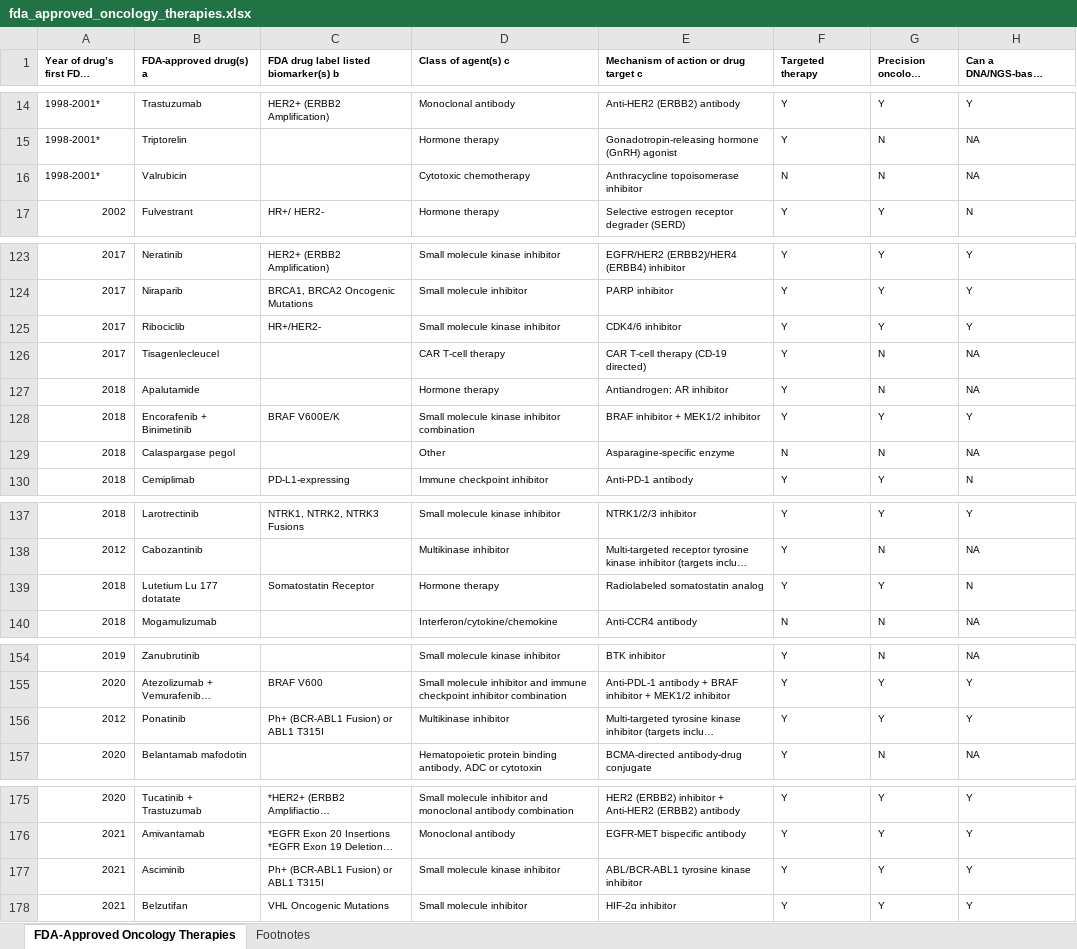
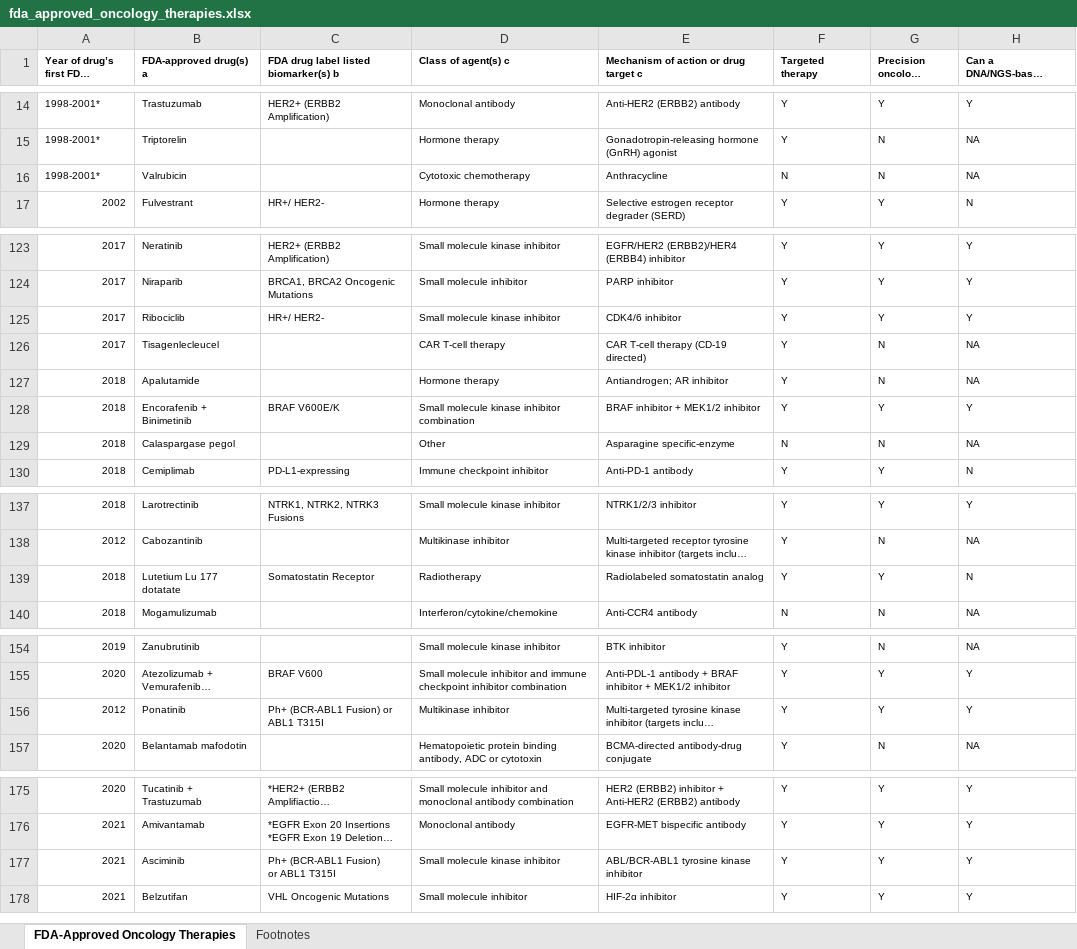
Before and after one commit to oncokb/oncokb-public, an Excel workbook: src/main/webapp/content/files/oncologyTherapies/fda_approved_oncology_therapies.xlsx, sheet FDA-Approved Oncology Therapies, drawn as a sheet; only a part is shown, gaps mark what is left out; long unchanged cells end in …; values as stored, in another font and other column widths than the file's, no borders; ↵ is a line break in a cell; the diff covers the shown part only; the diff names each change by its address in the sheet, - before the commit and + after, or states it on an @@ line.

```diff
--- a/src/main/webapp/content/files/oncologyTherapies/fda_approved_oncology_therapies.xlsx (sheet FDA-Approved Oncology Therapies)
+++ b/src/main/webapp/content/files/oncologyTherapies/fda_approved_oncology_therapies.xlsx (sheet FDA-Approved Oncology Therapies)
-E16: Anthracycline topoisomerase inhibitor
+E16: Anthracycline
-C125: HR+/HER2-
+C125: HR+/ HER2-
-E129: Asparagine-specific enzyme
+E129: Asparagine specific-enzyme
-D139 (Class of agent(s) c): Hormone therapy
+D139 (Class of agent(s) c): Radiotherapy
-C156: Ph+ (BCR-ABL1 Fusion) or ABL1 T315I
+C156: Ph+ (BCR-ABL1 Fusion) or ↵ ABL1 T315I
-C177: Ph+ (BCR-ABL1 Fusion) or ABL1 T315I
+C177: Ph+ (BCR-ABL1 Fusion) ↵ or ABL1 T315I
```
Also changed, not shown: 9 added rows, 11 edited cells and cell formats elsewhere in this sheet, 9 other files.
